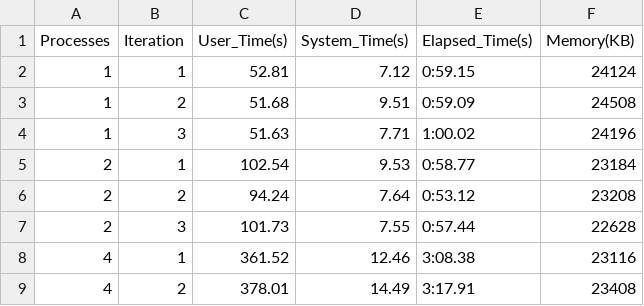
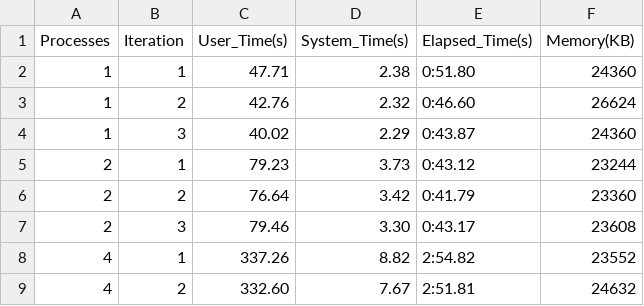
Before and after one commit to MoisesVil/CIS520_HW4, a CSV file: 3way-mpi/performance_data/summary.csv, drawn as a sheet; only a part is shown; the diff covers the shown part only.

```diff
--- a/3way-mpi/performance_data/summary.csv
+++ b/3way-mpi/performance_data/summary.csv
@@ -1,9 +1,9 @@
 Processes,Iteration,User_Time(s),System_Time(s),Elapsed_Time(s),Memory(KB)
-1,1,52.81,7.12,0:59.15,24124
-1,2,51.68,9.51,0:59.09,24508
-1,3,51.63,7.71,1:00.02,24196
-2,1,102.54,9.53,0:58.77,23184
-2,2,94.24,7.64,0:53.12,23208
-2,3,101.73,7.55,0:57.44,22628
-4,1,361.52,12.46,3:08.38,23116
-4,2,378.01,14.49,3:17.91,23408
+1,1,47.71,2.38,0:51.80,24360
+1,2,42.76,2.32,0:46.60,26624
+1,3,40.02,2.29,0:43.87,24360
+2,1,79.23,3.73,0:43.12,23244
+2,2,76.64,3.42,0:41.79,23360
+2,3,79.46,3.30,0:43.17,23608
+4,1,337.26,8.82,2:54.82,23552
+4,2,332.60,7.67,2:51.81,24632
```
Also changed, not shown: 33 edited cells elsewhere in this file, 40 other files.
